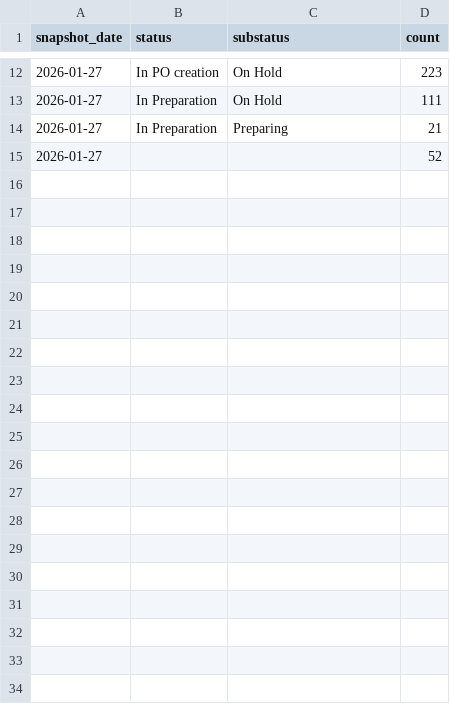
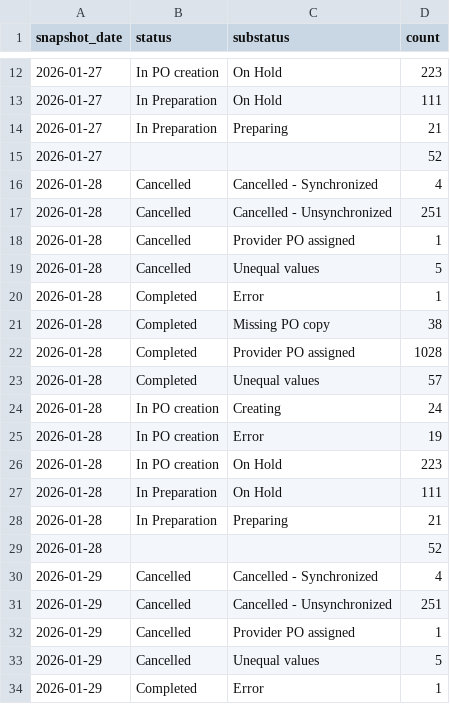
Before and after one commit to mantheij/mercedes-benz, a CSV file: data/pbi/status_distribution_daily.csv, drawn as a sheet; only a part is shown, gaps mark what is left out; the diff covers the shown part only.

```diff
--- a/data/pbi/status_distribution_daily.csv
+++ b/data/pbi/status_distribution_daily.csv
@@ -15 +15,20 @@ snapshot_date,status,substatus,count
 2026-01-27,,,52
+2026-01-28,Cancelled,Cancelled - Synchronized,4
+2026-01-28,Cancelled,Cancelled - Unsynchronized,251
+2026-01-28,Cancelled,Provider PO assigned,1
+2026-01-28,Cancelled,Unequal values,5
+2026-01-28,Completed,Error,1
+2026-01-28,Completed,Missing PO copy,38
+2026-01-28,Completed,Provider PO assigned,1028
+2026-01-28,Completed,Unequal values,57
+2026-01-28,In PO creation,Creating,24
+2026-01-28,In PO creation,Error,19
+2026-01-28,In PO creation,On Hold,223
+2026-01-28,In Preparation,On Hold,111
+2026-01-28,In Preparation,Preparing,21
+2026-01-28,,,52
+2026-01-29,Cancelled,Cancelled - Synchronized,4
+2026-01-29,Cancelled,Cancelled - Unsynchronized,251
+2026-01-29,Cancelled,Provider PO assigned,1
+2026-01-29,Cancelled,Unequal values,5
+2026-01-29,Completed,Error,1
```
Also changed, not shown: 9 added rows elsewhere in this file, data/pbi/aging_buckets.csv, data/pbi/daily_kpis.csv, 15 other files.
